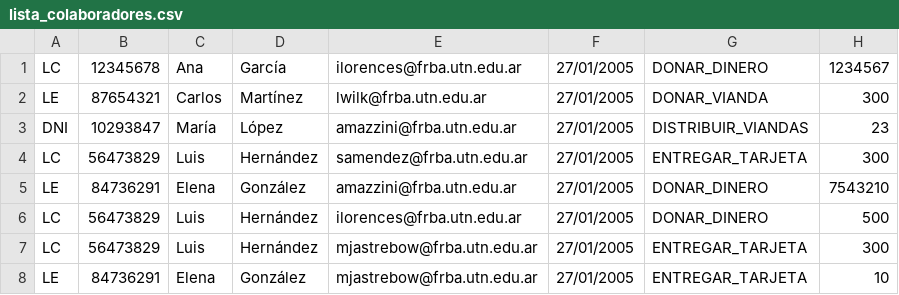
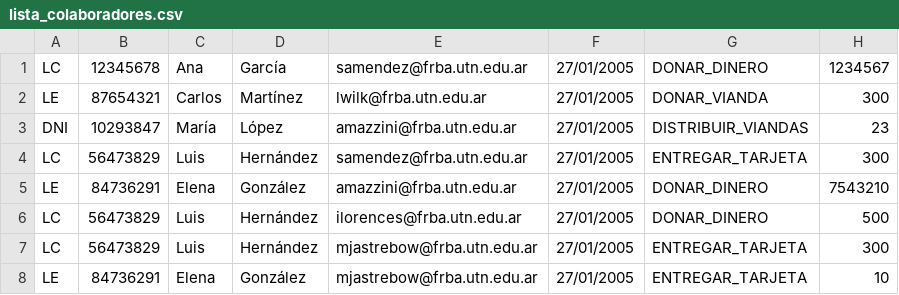
Before and after one commit to santymendez/tp-dds-2024, a CSV file: src/main/resources/lista_colaboradores.csv, drawn as a sheet.

```diff
--- a/src/main/resources/lista_colaboradores.csv
+++ b/src/main/resources/lista_colaboradores.csv
@@ -1,2 +1,2 @@
-LC,12345678,Ana,García,ilorences@frba.utn.edu.ar,27/01/2005,DONAR_DINERO,1234567
+LC,12345678,Ana,García,samendez@frba.utn.edu.ar,27/01/2005,DONAR_DINERO,1234567
 LE,87654321,Carlos,Martínez,lwilk@frba.utn.edu.ar,27/01/2005,DONAR_VIANDA,300
```
Also changed, not shown: 5 other files.
